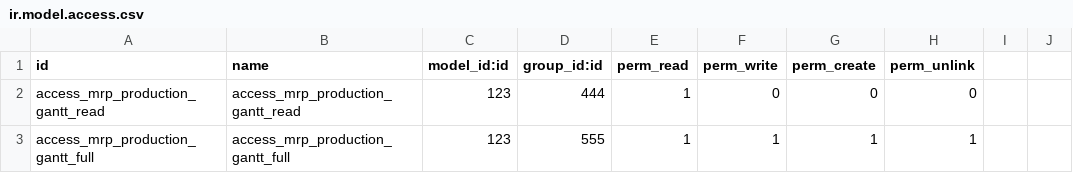
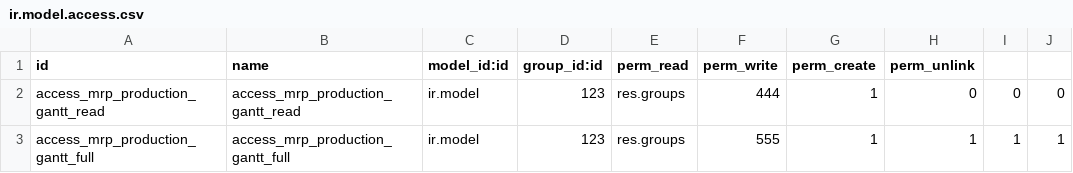
Before and after one commit to antonioqueb/mi_modulo_mrp_gantt, a CSV file: security/ir.model.access.csv, drawn as a sheet.

Commit message:
Up

```diff
--- a/security/ir.model.access.csv
+++ b/security/ir.model.access.csv
@@ -1,3 +1,3 @@
 id,name,model_id:id,group_id:id,perm_read,perm_write,perm_create,perm_unlink
-access_mrp_production_gantt_read,access_mrp_production_gantt_read,123,444,1,0,0,0
-access_mrp_production_gantt_full,access_mrp_production_gantt_full,123,555,1,1,1,1
+access_mrp_production_gantt_read,access_mrp_production_gantt_read,ir.model,123,res.groups,444,1,0,0,0
+access_mrp_production_gantt_full,access_mrp_production_gantt_full,ir.model,123,res.groups,555,1,1,1,1
```
